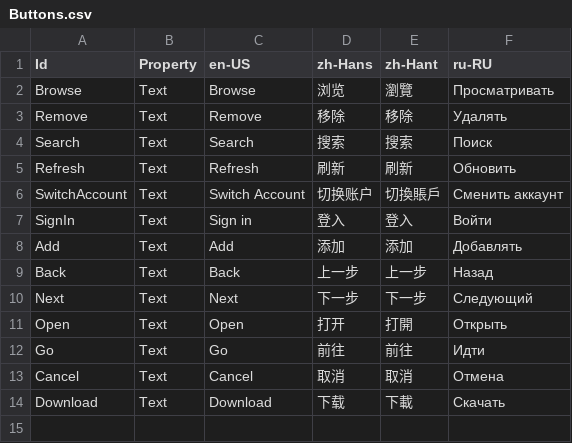
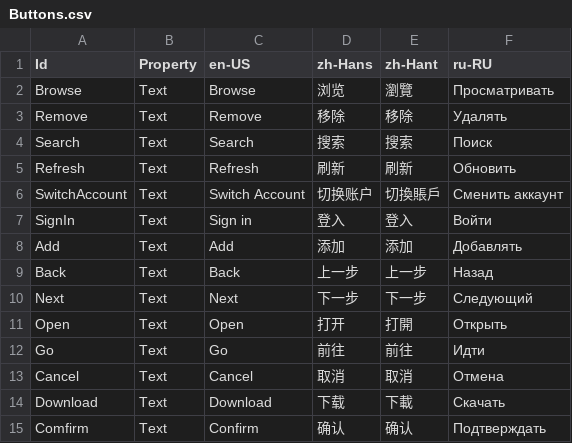
Before and after one commit to Xcube-Studio/FluentLauncher.Localization, a CSV file: Views/Buttons.csv, drawn as a sheet; the diff names each change by its address in the sheet, - before the commit and + after, or states it on an @@ line.

```diff
--- a/Views/Buttons.csv
+++ b/Views/Buttons.csv
+row 15: Comfirm | Text | Confirm | 确认 | 确认 | Подтверждать
```
Also changed, not shown: Views/Converters.csv, Views/Dialogs.csv, 8 other files.
